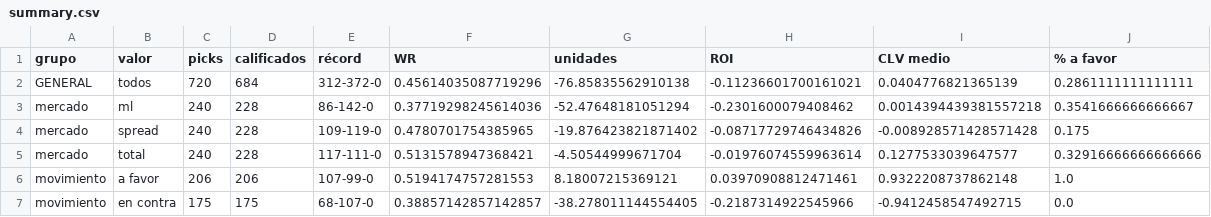
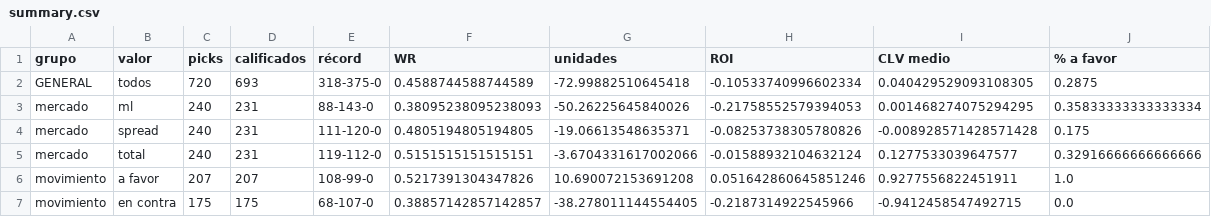
Before and after one commit to DaveBarracuda/nba-quant, a CSV file: ledger/github/summary.csv, drawn as a sheet; only a part is shown; the diff covers the shown part only.

```diff
--- a/ledger/github/summary.csv
+++ b/ledger/github/summary.csv
@@ -1,7 +1,7 @@
 grupo,valor,picks,calificados,récord,WR,unidades,ROI,CLV medio,% a favor
-GENERAL,todos,720,684,312-372-0,0.45614035087719296,-76.85835562910138,-0.11236601700161021,0.0404776821365139,0.2861111111111111
-mercado,ml,240,228,86-142-0,0.37719298245614036,-52.47648181051294,-0.2301600079408462,0.0014394439381557218,0.3541666666666667
-mercado,spread,240,228,109-119-0,0.4780701754385965,-19.876423821871402,-0.08717729746434826,-0.008928571428571428,0.175
-mercado,total,240,228,117-111-0,0.5131578947368421,-4.50544999671704,-0.01976074559963614,0.1277533039647577,0.32916666666666666
-movimiento,a favor,206,206,107-99-0,0.5194174757281553,8.18007215369121,0.03970908812471461,0.9322208737862148,1.0
+GENERAL,todos,720,693,318-375-0,0.4588744588744589,-72.99882510645418,-0.10533740996602334,0.040429529093108305,0.2875
+mercado,ml,240,231,88-143-0,0.38095238095238093,-50.26225645840026,-0.21758552579394053,0.001468274075294295,0.35833333333333334
+mercado,spread,240,231,111-120-0,0.4805194805194805,-19.06613548635371,-0.08253738305780826,-0.008928571428571428,0.175
+mercado,total,240,231,119-112-0,0.5151515151515151,-3.6704331617002066,-0.01588932104632124,0.1277533039647577,0.32916666666666666
+movimiento,a favor,207,207,108-99-0,0.5217391304347826,10.690072153691208,0.051642860645851246,0.9277556822451911,1.0
 movimiento,en contra,175,175,68-107-0,0.38857142857142857,-38.278011144554405,-0.2187314922545966,-0.9412458547492715,0.0
```
Also changed, not shown: 57 edited cells elsewhere in this file, ledger/github/picks.csv, 1 other file.
